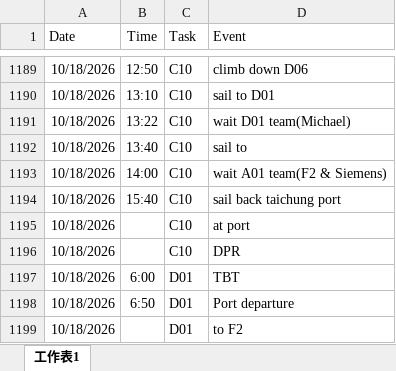
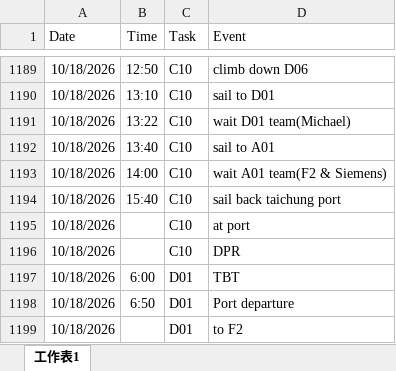
Before and after one commit to starrynight850509-dotcom/offshore-dashboard, an Excel workbook: hourly.xlsx, sheet 工作表1, drawn as a sheet; only a part is shown, gaps mark what is left out; values as stored, in another font and other column widths than the file's, no borders; the diff names each change by its address in the sheet, - before the commit and + after, or states it on an @@ line.

Commit message:
update data

```diff
--- a/hourly.xlsx (sheet 工作表1)
+++ b/hourly.xlsx (sheet 工作表1)
-D1192 (Event): sail to
+D1192 (Event): sail to A01
```
Also changed, not shown: 2 other files.
